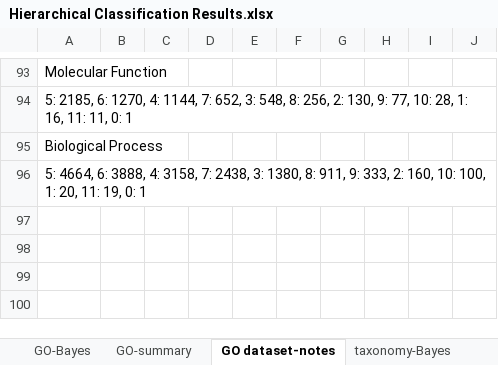
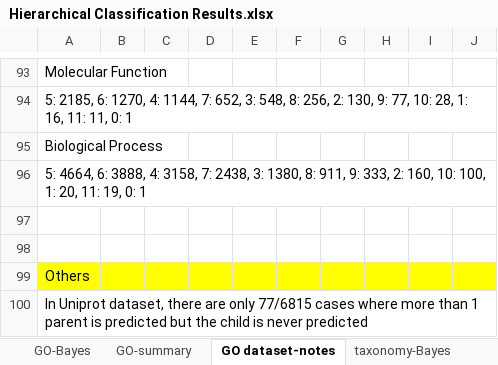
Before and after one commit to laineyzoo/protein_annotation, an Excel workbook: Hierarchical Classification Results.xlsx, sheet GO dataset-notes, drawn as a sheet; only a part is shown, gaps mark what is left out; values as stored, in another font and other column widths than the file's, no borders; the diff names each change by its address in the sheet, - before the commit and + after, or states it on an @@ line.

```diff
--- a/Hierarchical Classification Results.xlsx (sheet GO dataset-notes)
+++ b/Hierarchical Classification Results.xlsx (sheet GO dataset-notes)
+row 97: (empty)
+row 98: (empty)
+row 99: Others
+row 100: In Uniprot dataset, there are only 77/6815 cases where more than 1 parent is predicted but the child is never predicted
```
Also changed, not shown: sheet GO-Bayes, sheet GO-summary.
